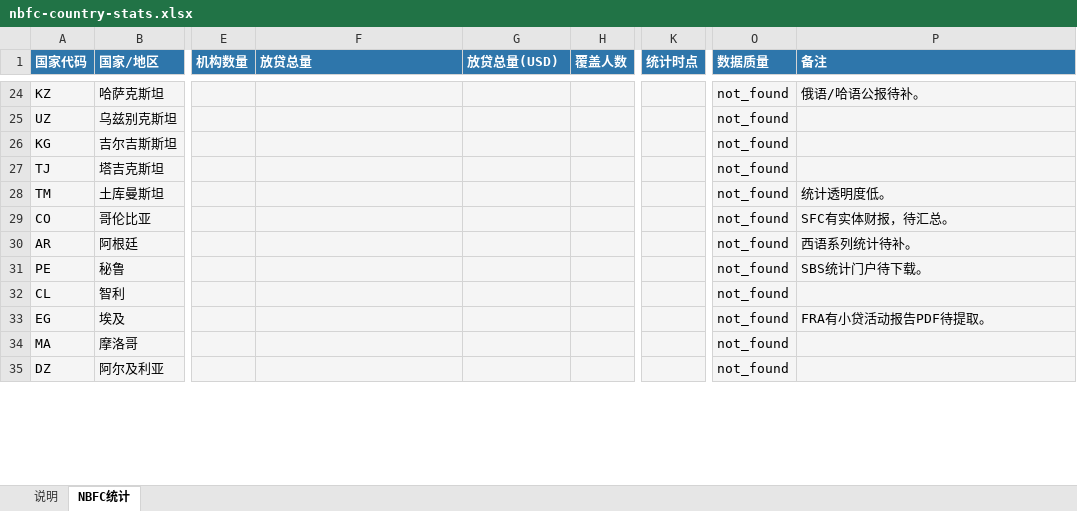
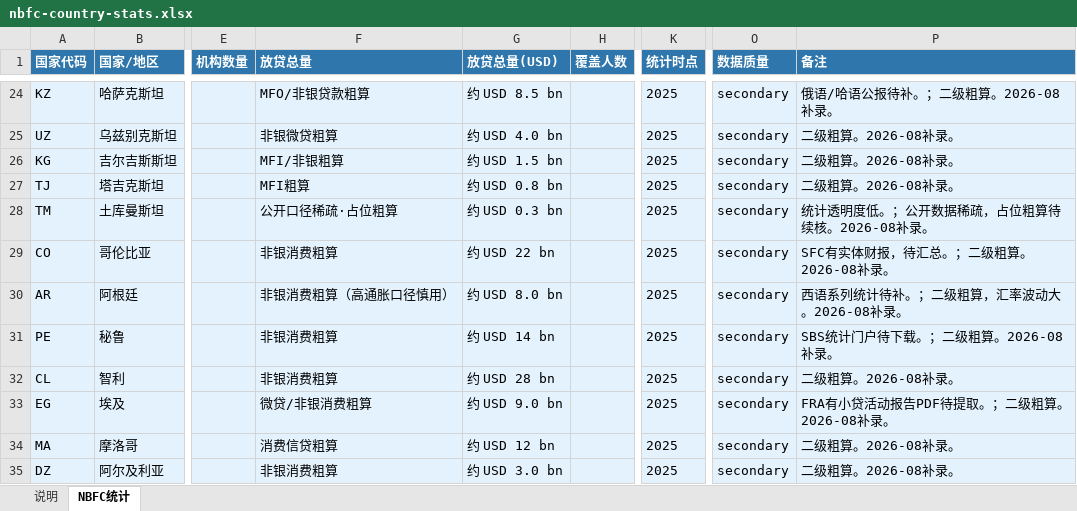
Before and after one commit to alliancechuan/market-research, an Excel workbook: downloads/nbfc-country-stats.xlsx, sheet NBFC统计, drawn as a sheet; only a part is shown, gaps mark what is left out; values as stored, in another font and other column widths than the file's, no borders; the diff covers the shown part only; the diff names each change by its address in the sheet, - before the commit and + after, or states it on an @@ line.

```diff
--- a/downloads/nbfc-country-stats.xlsx (sheet NBFC统计)
+++ b/downloads/nbfc-country-stats.xlsx (sheet NBFC统计)
-F24 (放贷总量): (empty)
+F24 (放贷总量): MFO/非银贷款粗算
-G24 (放贷总量(USD)): (empty)
+G24 (放贷总量(USD)): 约 USD 8.5 bn
-K24:K35 (统计时点): (empty)
+K24:K35 (统计时点): 2025
-O24:O35 (数据质量): not_found
+O24:O35 (数据质量): secondary
-P24 (备注): 俄语/哈语公报待补。
+P24 (备注): 俄语/哈语公报待补。；二级粗算。2026-08补录。
-F25 (放贷总量): (empty)
+F25 (放贷总量): 非银微贷粗算
-G25 (放贷总量(USD)): (empty)
+G25 (放贷总量(USD)): 约 USD 4.0 bn
-P25:P27 (备注): (empty)
+P25:P27 (备注): 二级粗算。2026-08补录。
-F26 (放贷总量): (empty)
+F26 (放贷总量): MFI/非银粗算
-G26 (放贷总量(USD)): (empty)
+G26 (放贷总量(USD)): 约 USD 1.5 bn
-F27 (放贷总量): (empty)
+F27 (放贷总量): MFI粗算
-G27 (放贷总量(USD)): (empty)
+G27 (放贷总量(USD)): 约 USD 0.8 bn
-F28 (放贷总量): (empty)
+F28 (放贷总量): 公开口径稀疏·占位粗算
-G28 (放贷总量(USD)): (empty)
+G28 (放贷总量(USD)): 约 USD 0.3 bn
-P28 (备注): 统计透明度低。
+P28 (备注): 统计透明度低。；公开数据稀疏，占位粗算待续核。2026-08补录。
-F29 (放贷总量): (empty)
+F29 (放贷总量): 非银消费粗算
-G29 (放贷总量(USD)): (empty)
+G29 (放贷总量(USD)): 约 USD 22 bn
-P29 (备注): SFC有实体财报，待汇总。
+P29 (备注): SFC有实体财报，待汇总。；二级粗算。2026-08补录。
-F30 (放贷总量): (empty)
+F30 (放贷总量): 非银消费粗算（高通胀口径慎用）
-G30 (放贷总量(USD)): (empty)
+G30 (放贷总量(USD)): 约 USD 8.0 bn
-P30 (备注): 西语系列统计待补。
+P30 (备注): 西语系列统计待补。；二级粗算，汇率波动大。2026-08补录。
-F31:F32 (放贷总量): (empty)
+F31:F32 (放贷总量): 非银消费粗算
-G31 (放贷总量(USD)): (empty)
+G31 (放贷总量(USD)): 约 USD 14 bn
-P31 (备注): SBS统计门户待下载。
+P31 (备注): SBS统计门户待下载。；二级粗算。2026-08补录。
-G32 (放贷总量(USD)): (empty)
+G32 (放贷总量(USD)): 约 USD 28 bn
-P32 (备注): (empty)
+P32 (备注): 二级粗算。2026-08补录。
-F33 (放贷总量): (empty)
+F33 (放贷总量): 微贷/非银消费粗算
-G33 (放贷总量(USD)): (empty)
+G33 (放贷总量(USD)): 约 USD 9.0 bn
-P33 (备注): FRA有小贷活动报告PDF待提取。
+P33 (备注): FRA有小贷活动报告PDF待提取。；二级粗算。2026-08补录。
-F34 (放贷总量): (empty)
+F34 (放贷总量): 消费信贷粗算
-G34 (放贷总量(USD)): (empty)
+G34 (放贷总量(USD)): 约 USD 12 bn
-P34:P35 (备注): (empty)
+P34:P35 (备注): 二级粗算。2026-08补录。
-F35 (放贷总量): (empty)
+F35 (放贷总量): 非银消费粗算
-G35 (放贷总量(USD)): (empty)
+G35 (放贷总量(USD)): 约 USD 3.0 bn
```
Also changed, not shown: 3 added rows, 274 edited cells and cell formats elsewhere in this sheet, sheet 说明, 6 other files.
